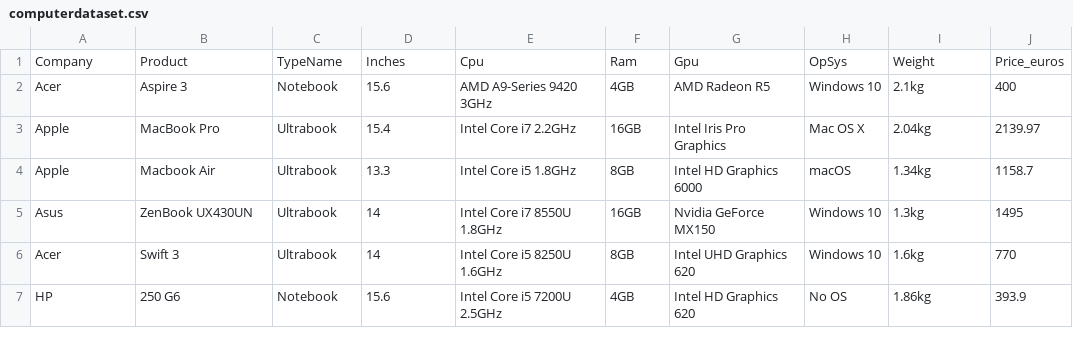
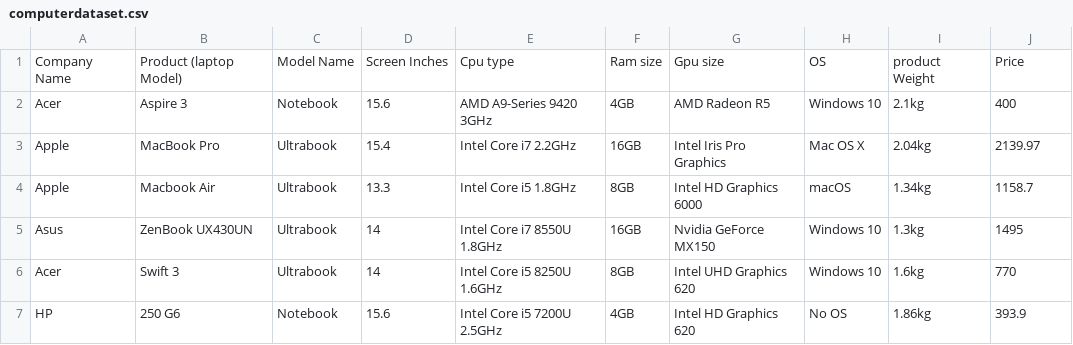
Before and after one commit to SameeraSanka/Machine-learning-CW, a CSV file: computerdataset.csv, drawn as a sheet; only a part is shown; removed rows and columns are numbered as before the commit, all else as after; the diff names each change by its address in the sheet, - before the commit and + after, or states it on an @@ line.

Commit message:
Add files via upload

```diff
--- a/computerdataset.csv
+++ b/computerdataset.csv
-row 1: Company | Product | TypeName | Inches | Cpu | Ram | Gpu | OpSys | Weight | Price_euros
+row 1: Company Name | Product (laptop Model) | Model Name | Screen Inches | Cpu type | Ram size | Gpu size | OS | product Weight | Price
```
